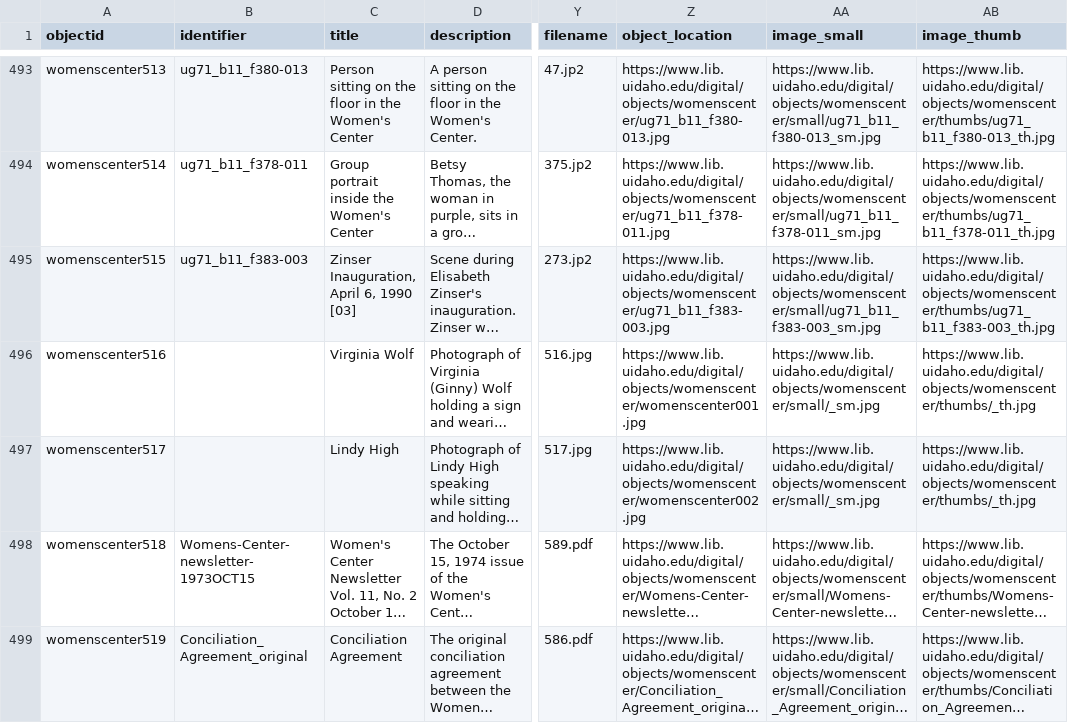
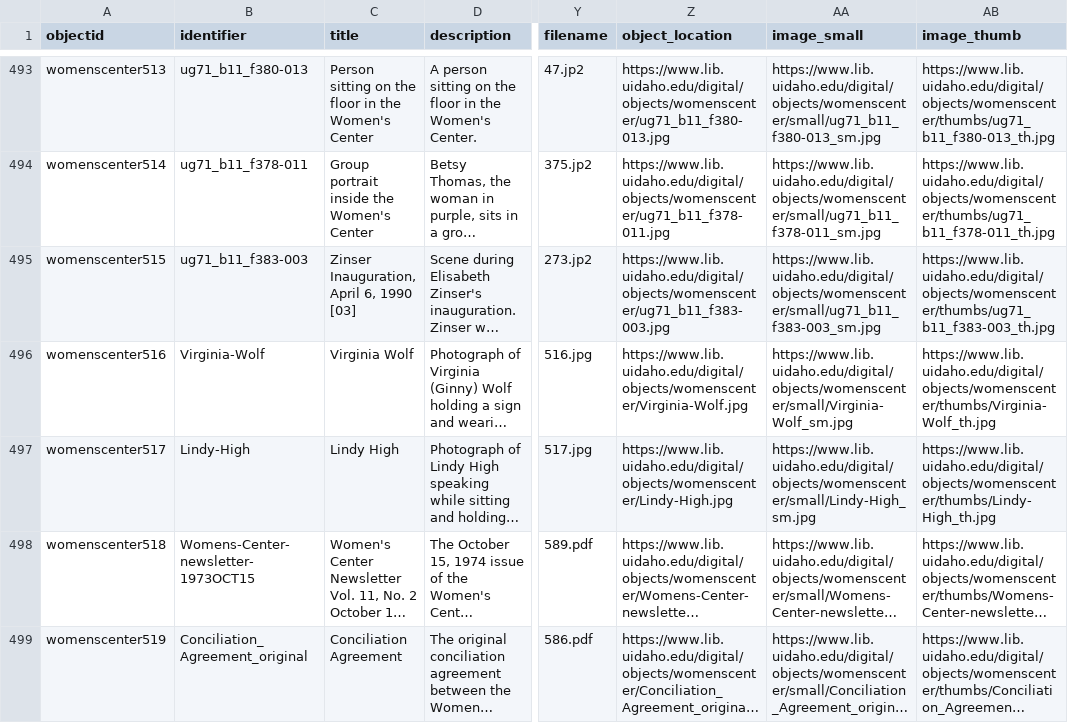
Before and after one commit to uidaholib/campus-collections-template, a CSV file: _data/womenscenter.csv, drawn as a sheet; only a part is shown, gaps mark what is left out; long unchanged cells end in …; the diff names each change by its address in the sheet, - before the commit and + after, or states it on an @@ line.

Commit message:
fixed two connections

```diff
--- a/_data/womenscenter.csv
+++ b/_data/womenscenter.csv
-B496 (identifier): (empty)
+B496 (identifier): Virginia-Wolf
-Z496 (object_location): https://www.lib.uidaho.edu/digital/objects/womenscenter/womenscenter001.jpg
+Z496 (object_location): https://www.lib.uidaho.edu/digital/objects/womenscenter/Virginia-Wolf.jpg
-AA496 (image_small): https://www.lib.uidaho.edu/digital/objects/womenscenter/small/_sm.jpg
+AA496 (image_small): https://www.lib.uidaho.edu/digital/objects/womenscenter/small/Virginia-Wolf_sm.jpg
-AB496 (image_thumb): https://www.lib.uidaho.edu/digital/objects/womenscenter/thumbs/_th.jpg
+AB496 (image_thumb): https://www.lib.uidaho.edu/digital/objects/womenscenter/thumbs/Virginia-Wolf_th.jpg
-B497 (identifier): (empty)
+B497 (identifier): Lindy-High
-Z497 (object_location): https://www.lib.uidaho.edu/digital/objects/womenscenter/womenscenter002.jpg
+Z497 (object_location): https://www.lib.uidaho.edu/digital/objects/womenscenter/Lindy-High.jpg
-AA497 (image_small): https://www.lib.uidaho.edu/digital/objects/womenscenter/small/_sm.jpg
+AA497 (image_small): https://www.lib.uidaho.edu/digital/objects/womenscenter/small/Lindy-High_sm.jpg
-AB497 (image_thumb): https://www.lib.uidaho.edu/digital/objects/womenscenter/thumbs/_th.jpg
+AB497 (image_thumb): https://www.lib.uidaho.edu/digital/objects/womenscenter/thumbs/Lindy-High_th.jpg
```
